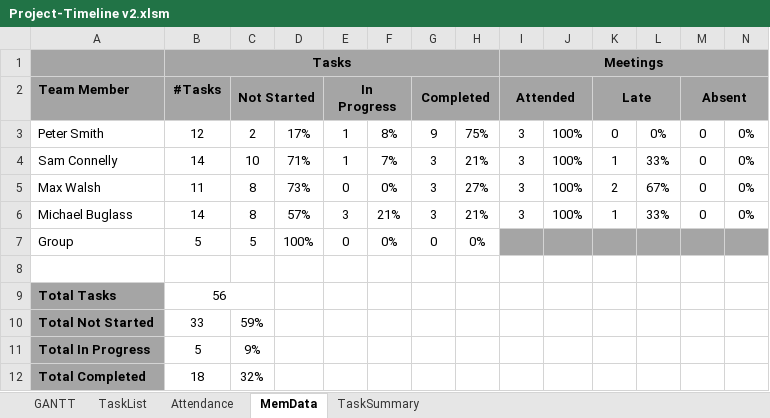
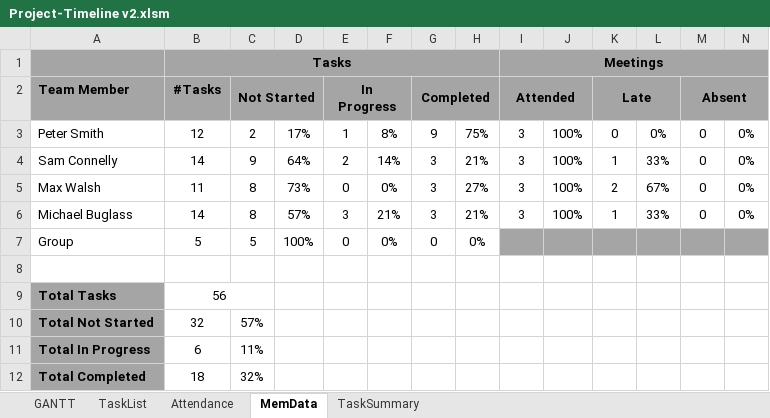
Before and after one commit to sam-connolly/crispyDuckProject, an Excel workbook: Admin/Project-Timeline v2.xlsm, sheet MemData, drawn as a sheet; values as stored, in another font and other column widths than the file's, no borders; the diff names each change by its address in the sheet, - before the commit and + after, or states it on an @@ line.

```diff
--- a/Admin/Project-Timeline v2.xlsm (sheet MemData)
+++ b/Admin/Project-Timeline v2.xlsm (sheet MemData)
-C4: 10
+C4: 9
-D4: 71%
+D4: 64%
-E4: 1
+E4: 2
-F4: 7%
+F4: 14%
-B10: 33
+B10: 32
-C10: 59%
+C10: 57%
-B11: 5
+B11: 6
-C11: 9%
+C11: 11%
```
Also changed, not shown: sheet GANTT, sheet TaskList, charts or pictures.
